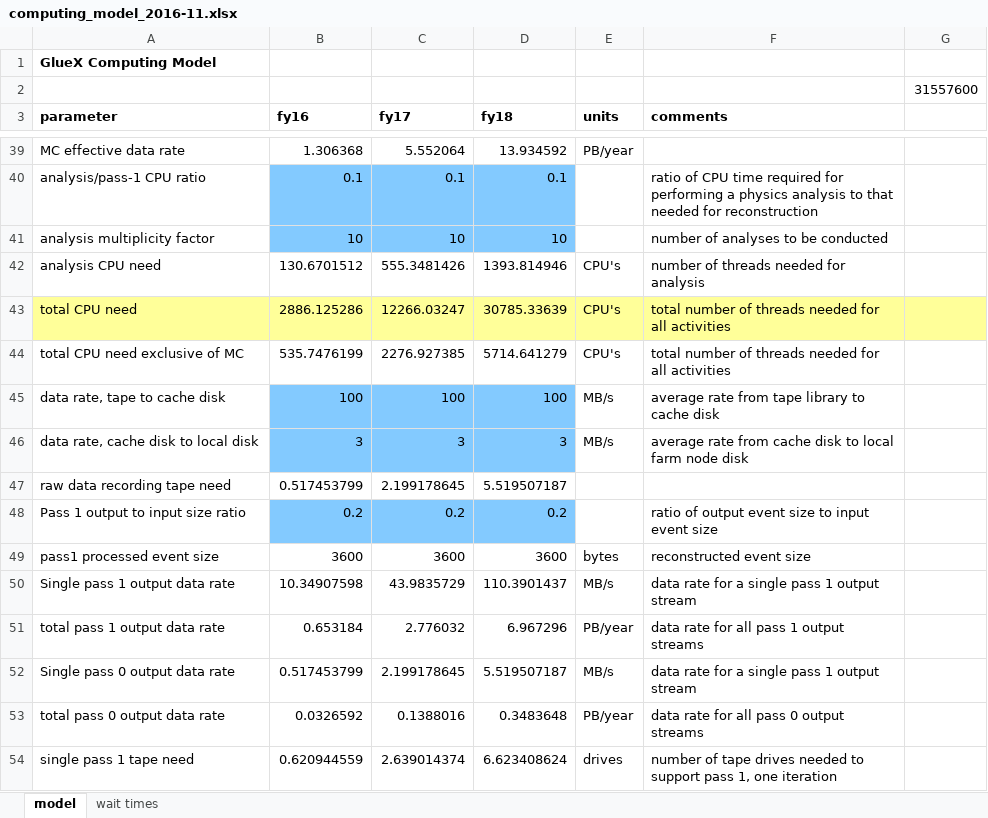
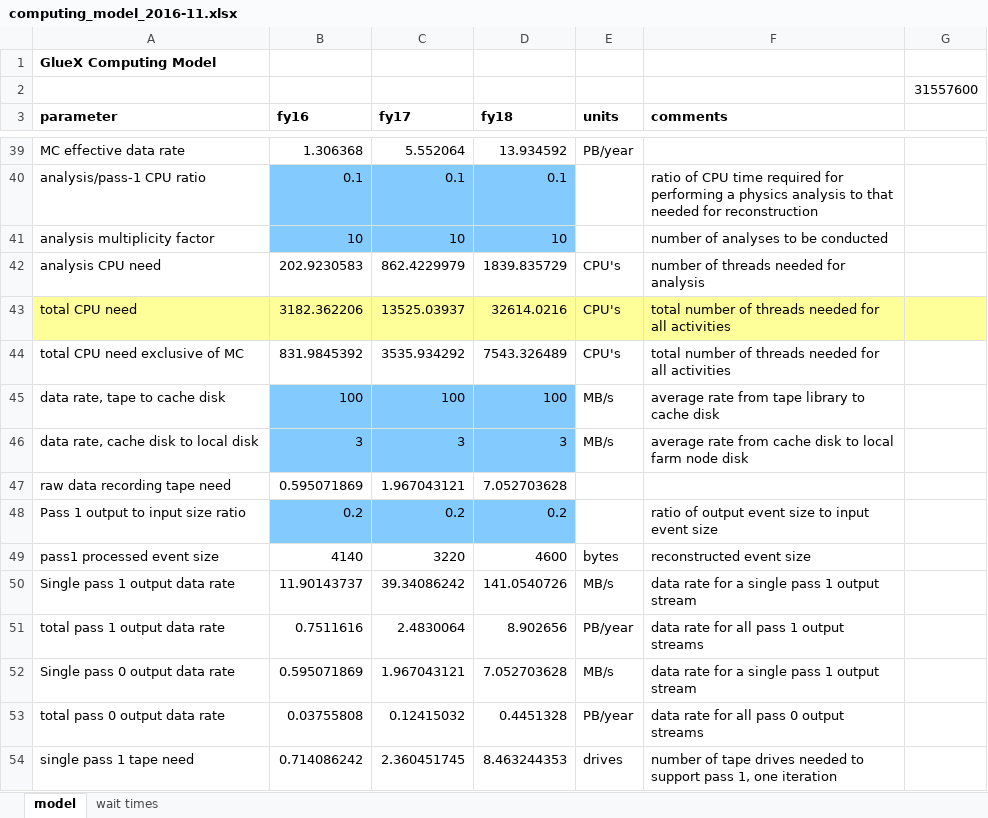
Before and after one commit to JeffersonLab/hd_utilities, an Excel workbook: computing_model_2016-11.xlsx, sheet model, drawn as a sheet; only a part is shown, gaps mark what is left out; values as stored, in another font and other column widths than the file's, no borders; the diff covers the shown part only; the diff names each change by its address in the sheet, - before the commit and + after, or states it on an @@ line.

```diff
--- a/computing_model_2016-11.xlsx (sheet model)
+++ b/computing_model_2016-11.xlsx (sheet model)
-B42 (fy16): 130.6701512
+B42 (fy16): 202.9230583
-C42 (fy17): 555.3481426
+C42 (fy17): 862.4229979
-D42 (fy18): 1393.814946
+D42 (fy18): 1839.835729
-B43 (fy16): 2886.125286
+B43 (fy16): 3182.362206
-C43 (fy17): 12266.03247
+C43 (fy17): 13525.03937
-D43 (fy18): 30785.33639
+D43 (fy18): 32614.0216
-B44 (fy16): 535.7476199
+B44 (fy16): 831.9845392
-C44 (fy17): 2276.927385
+C44 (fy17): 3535.934292
-D44 (fy18): 5714.641279
+D44 (fy18): 7543.326489
-B47 (fy16): 0.517453799
+B47 (fy16): 0.595071869
-C47 (fy17): 2.199178645
+C47 (fy17): 1.967043121
-D47 (fy18): 5.519507187
+D47 (fy18): 7.052703628
-B49 (fy16): 3600
+B49 (fy16): 4140
-C49 (fy17): 3600
+C49 (fy17): 3220
-D49 (fy18): 3600
+D49 (fy18): 4600
-B50 (fy16): 10.34907598
+B50 (fy16): 11.90143737
-C50 (fy17): 43.9835729
+C50 (fy17): 39.34086242
-D50 (fy18): 110.3901437
+D50 (fy18): 141.0540726
-B51 (fy16): 0.653184
+B51 (fy16): 0.7511616
-C51 (fy17): 2.776032
+C51 (fy17): 2.4830064
-D51 (fy18): 6.967296
+D51 (fy18): 8.902656
-B52 (fy16): 0.517453799
+B52 (fy16): 0.595071869
-C52 (fy17): 2.199178645
+C52 (fy17): 1.967043121
-D52 (fy18): 5.519507187
+D52 (fy18): 7.052703628
-B53 (fy16): 0.0326592
+B53 (fy16): 0.03755808
-C53 (fy17): 0.1388016
+C53 (fy17): 0.12415032
-D53 (fy18): 0.3483648
+D53 (fy18): 0.4451328
-B54 (fy16): 0.620944559
+B54 (fy16): 0.714086242
-C54 (fy17): 2.639014374
+C54 (fy17): 2.360451745
-D54 (fy18): 6.623408624
+D54 (fy18): 8.463244353
```
Also changed, not shown: 68 edited cells elsewhere in this sheet, sheet wait times.
